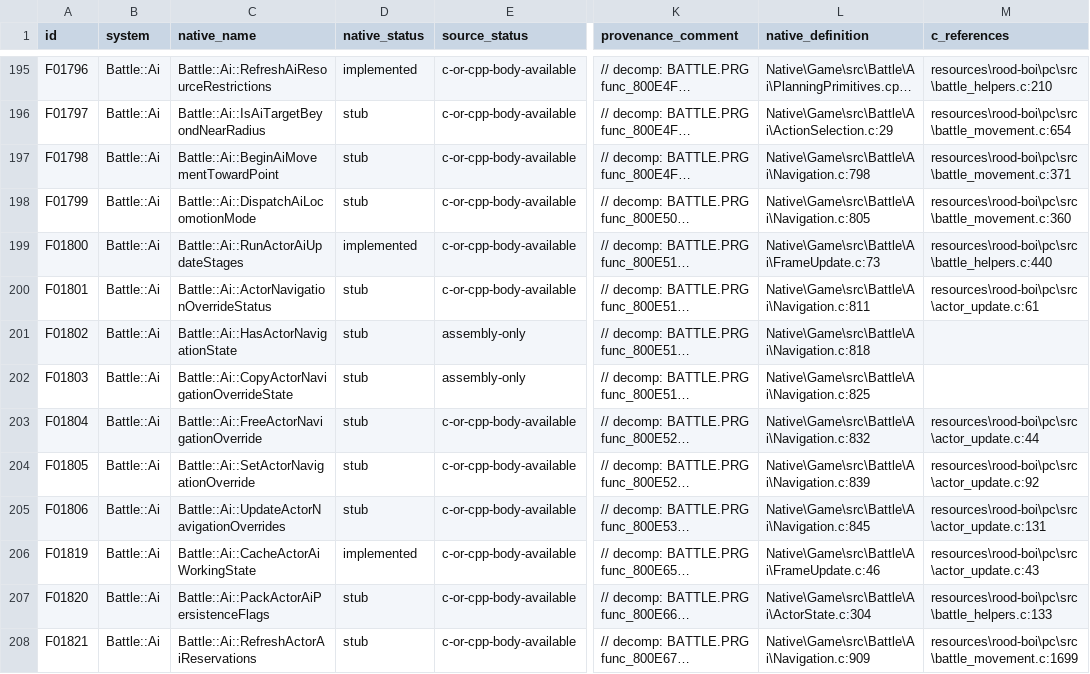
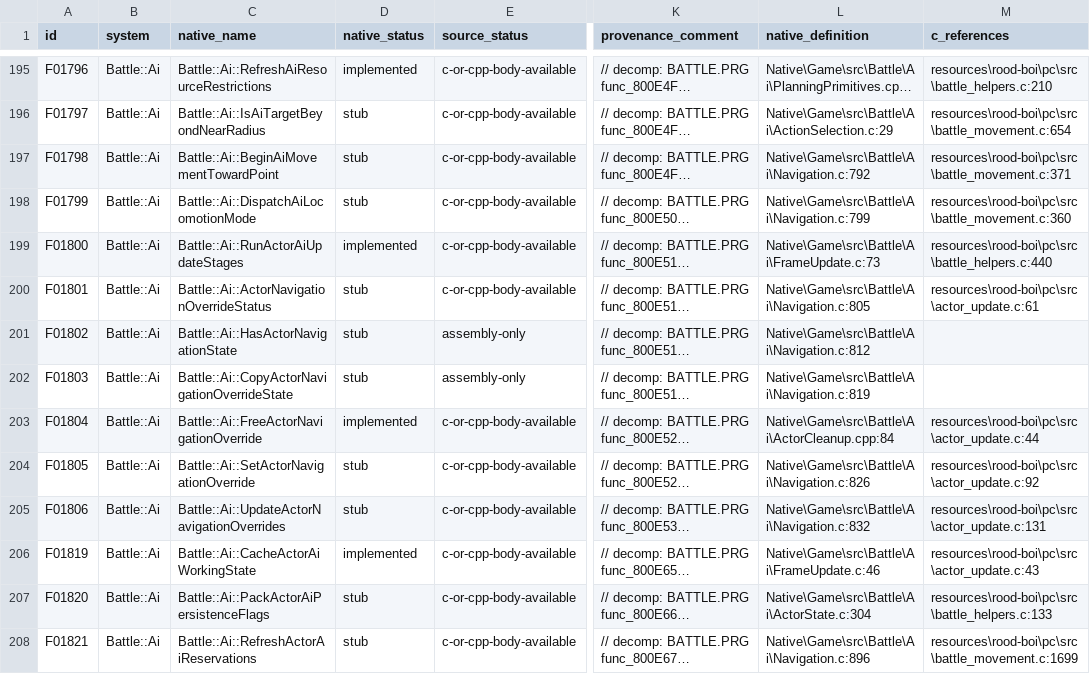
Before and after one commit to JEschete/VS-NativePort, a CSV file: Docs/ASSEMBLY_GAP_COVERAGE.csv, drawn as a sheet; only a part is shown, gaps mark what is left out; long unchanged cells end in …; the diff covers the shown part only; the diff names each change by its address in the sheet, - before the commit and + after, or states it on an @@ line.

```diff
--- a/Docs/ASSEMBLY_GAP_COVERAGE.csv
+++ b/Docs/ASSEMBLY_GAP_COVERAGE.csv
-L197 (native_definition): Native\Game\src\Battle\Ai\Navigation.c:798
+L197 (native_definition): Native\Game\src\Battle\Ai\Navigation.c:792
-L198 (native_definition): Native\Game\src\Battle\Ai\Navigation.c:805
+L198 (native_definition): Native\Game\src\Battle\Ai\Navigation.c:799
-L200 (native_definition): Native\Game\src\Battle\Ai\Navigation.c:811
+L200 (native_definition): Native\Game\src\Battle\Ai\Navigation.c:805
-L201 (native_definition): Native\Game\src\Battle\Ai\Navigation.c:818
+L201 (native_definition): Native\Game\src\Battle\Ai\Navigation.c:812
-L202 (native_definition): Native\Game\src\Battle\Ai\Navigation.c:825
+L202 (native_definition): Native\Game\src\Battle\Ai\Navigation.c:819
-D203 (native_status): stub
+D203 (native_status): implemented
-L203 (native_definition): Native\Game\src\Battle\Ai\Navigation.c:832
+L203 (native_definition): Native\Game\src\Battle\Ai\ActorCleanup.cpp:84
-L204 (native_definition): Native\Game\src\Battle\Ai\Navigation.c:839
+L204 (native_definition): Native\Game\src\Battle\Ai\Navigation.c:826
-L205 (native_definition): Native\Game\src\Battle\Ai\Navigation.c:845
+L205 (native_definition): Native\Game\src\Battle\Ai\Navigation.c:832
-L208 (native_definition): Native\Game\src\Battle\Ai\Navigation.c:909
+L208 (native_definition): Native\Game\src\Battle\Ai\Navigation.c:896
```
Also changed, not shown: 46 edited cells elsewhere in this file, Docs/ASSEMBLY_GAPS.csv, tools/port/owned.csv, 28 other files.
